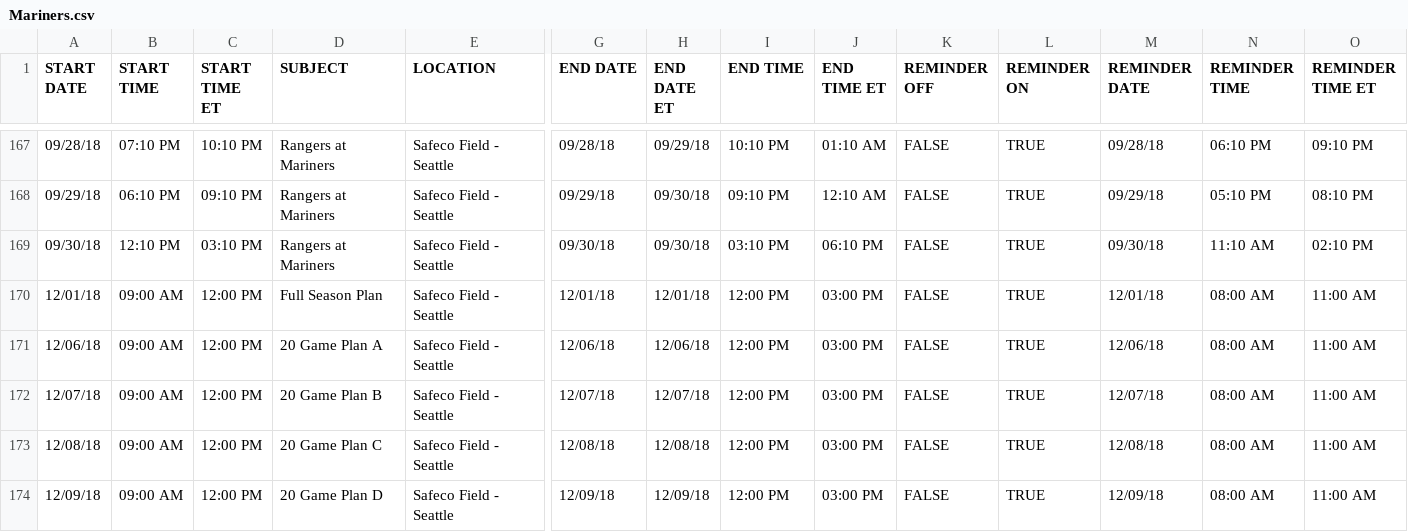
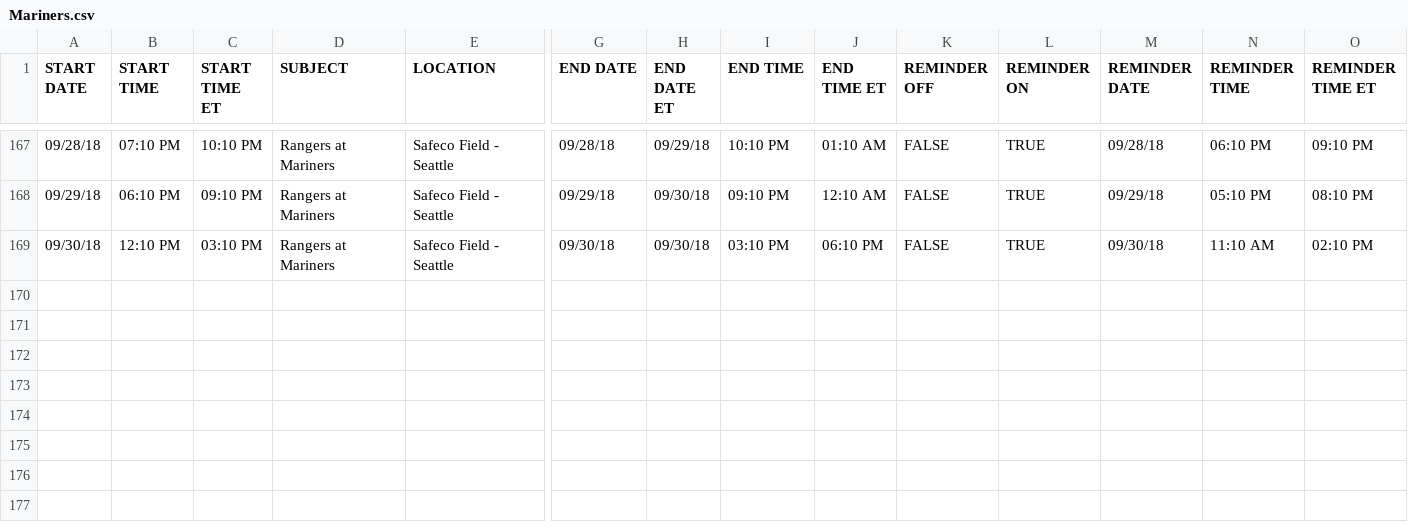
Before and after one commit to SivanMehta/time-travel, a CSV file: data/Mariners.csv, drawn as a sheet; only a part is shown, gaps mark what is left out; rows hold the shown columns only; the diff names each change by its address in the sheet, - before the commit and + after, or states it on an @@ line.

```diff
--- a/data/Mariners.csv
+++ b/data/Mariners.csv
-row 170: 12/01/18 | 09:00 AM | 12:00 PM | Full Season Plan | Safeco Field - Seattle | 12/01/18 | 12/01/18 | 12:00 PM | 03:00 PM | FALSE | TRUE | 12/01/18 | 08:00 AM | 11:00 AM
-row 171: 12/06/18 | 09:00 AM | 12:00 PM | 20 Game Plan A | Safeco Field - Seattle | 12/06/18 | 12/06/18 | 12:00 PM | 03:00 PM | FALSE | TRUE | 12/06/18 | 08:00 AM | 11:00 AM
-row 172: 12/07/18 | 09:00 AM | 12:00 PM | 20 Game Plan B | Safeco Field - Seattle | 12/07/18 | 12/07/18 | 12:00 PM | 03:00 PM | FALSE | TRUE | 12/07/18 | 08:00 AM | 11:00 AM
-row 173: 12/08/18 | 09:00 AM | 12:00 PM | 20 Game Plan C | Safeco Field - Seattle | 12/08/18 | 12/08/18 | 12:00 PM | 03:00 PM | FALSE | TRUE | 12/08/18 | 08:00 AM | 11:00 AM
-row 174: 12/09/18 | 09:00 AM | 12:00 PM | 20 Game Plan D | Safeco Field - Seattle | 12/09/18 | 12/09/18 | 12:00 PM | 03:00 PM | FALSE | TRUE | 12/09/18 | 08:00 AM | 11:00 AM
```
Also changed, not shown: data/Cubs.csv, data/distance matrix.csv, 10 other files.
